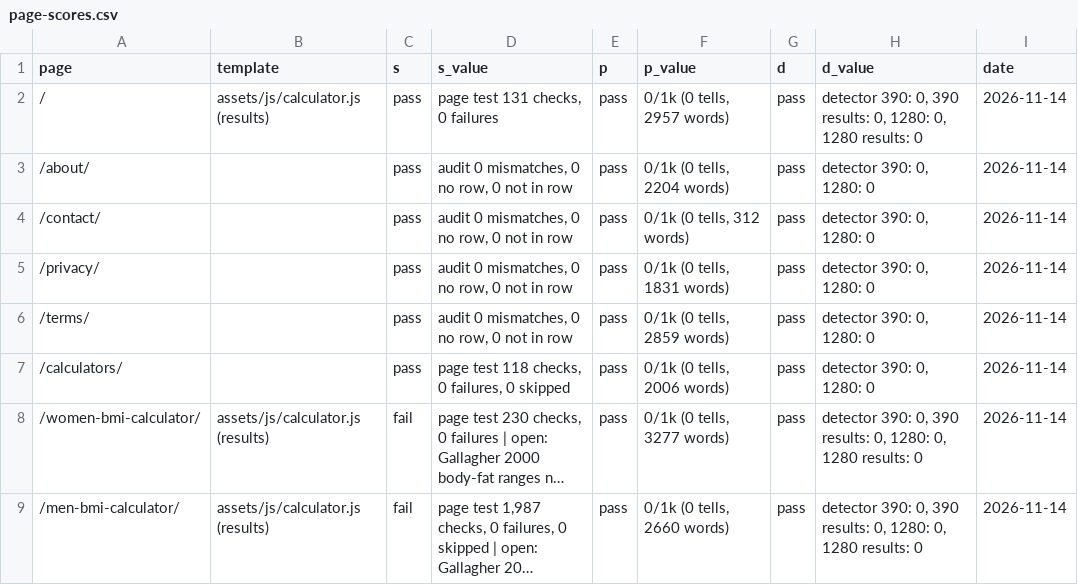
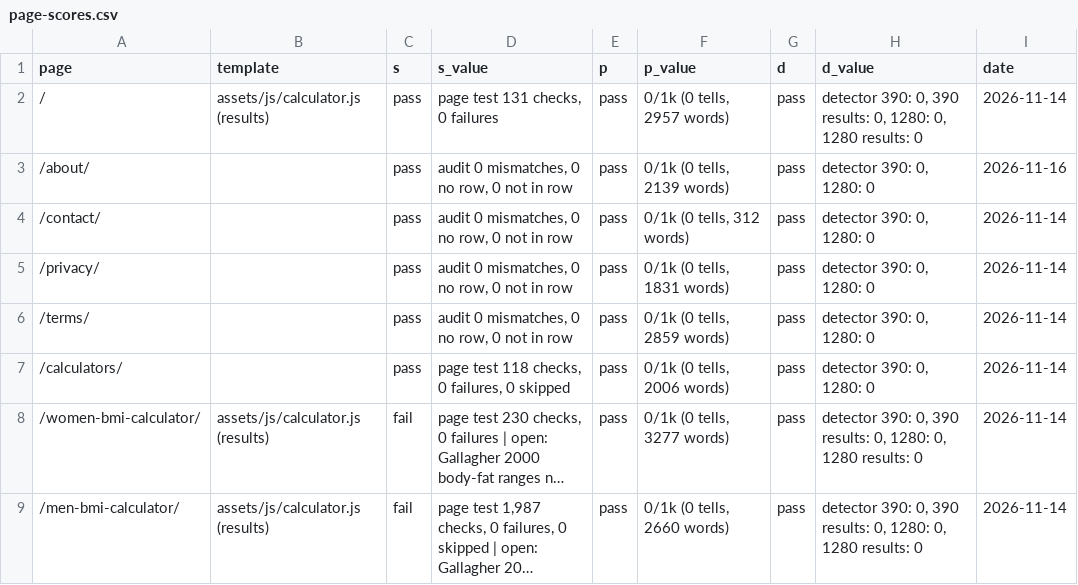
Before and after one commit to Mapstor/calculatemybmi, a CSV file: research/page-scores.csv, drawn as a sheet; only a part is shown; long unchanged cells end in ….

```diff
--- a/research/page-scores.csv
+++ b/research/page-scores.csv
@@ -2,3 +2,3 @@ page,template,s,s_value,p,p_value,d,d_value,date
 /,assets/js/calculator.js (results),pass,"page test 131 checks, 0 failures",pass,"0/1k (0 tells, 2957 words)",pass,"detector 390: 0, 390 results: 0, 1280: 0, 1280 results: 0",2026-11-14
-/about/,,pass,"audit 0 mismatches, 0 no row, 0 not in row",pass,"0/1k (0 tells, 2204 words)",pass,"detector 390: 0, 1280: 0",2026-11-14
+/about/,,pass,"audit 0 mismatches, 0 no row, 0 not in row",pass,"0/1k (0 tells, 2139 words)",pass,"detector 390: 0, 1280: 0",2026-11-16
 /contact/,,pass,"audit 0 mismatches, 0 no row, 0 not in row",pass,"0/1k (0 tells, 312 words)",pass,"detector 390: 0, 1280: 0",2026-11-14
```
Also changed, not shown: 9 other files.
